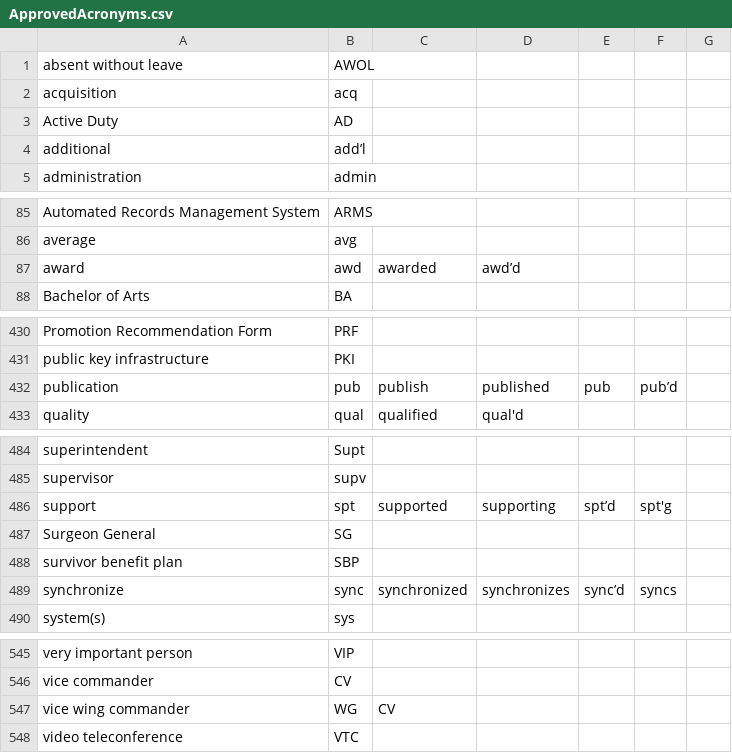
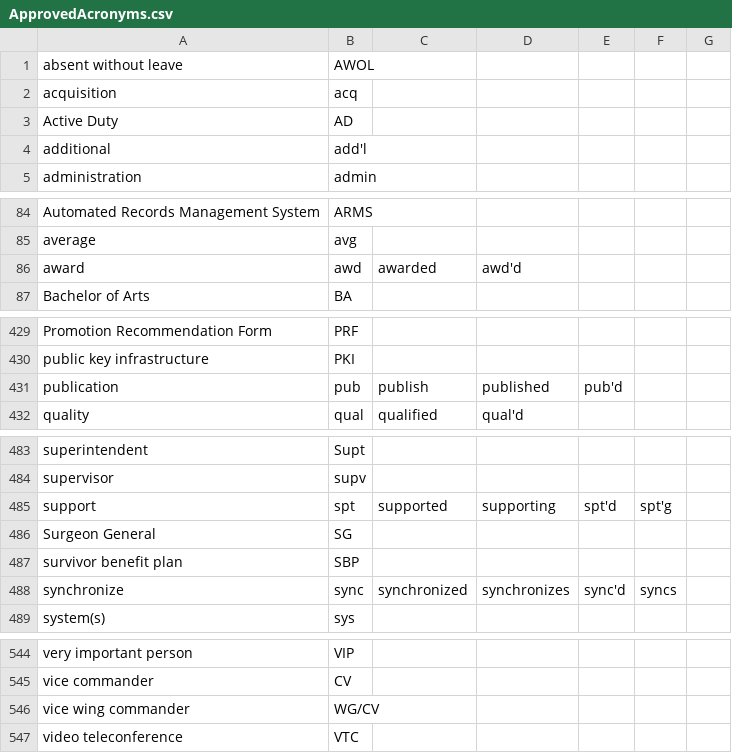
Before and after one commit to smpentecost/BulletTime, a CSV file: src/bullet_time/data/ApprovedAcronyms.csv, drawn as a sheet; only a part is shown, gaps mark what is left out; addresses are those after the commit; the diff covers the shown part only; the diff names each change by its address in the sheet, - before the commit and + after, or states it on an @@ line.

```diff
--- a/src/bullet_time/data/ApprovedAcronyms.csv
+++ b/src/bullet_time/data/ApprovedAcronyms.csv
-B4: add’l
+B4: add'l
-D86: awd’d
+D86: awd'd
-E431: pub
+E431: pub'd
-F431: pub’d
+F431: (empty)
-E485: spt’d
+E485: spt'd
-E488: sync’d
+E488: sync'd
-B546: WG
+B546: WG/CV
-C546: CV
+C546: (empty)
```
Also changed, not shown: 2 added rows, 3 removed rows and 26 edited cells elsewhere in this file, 9 other files.
